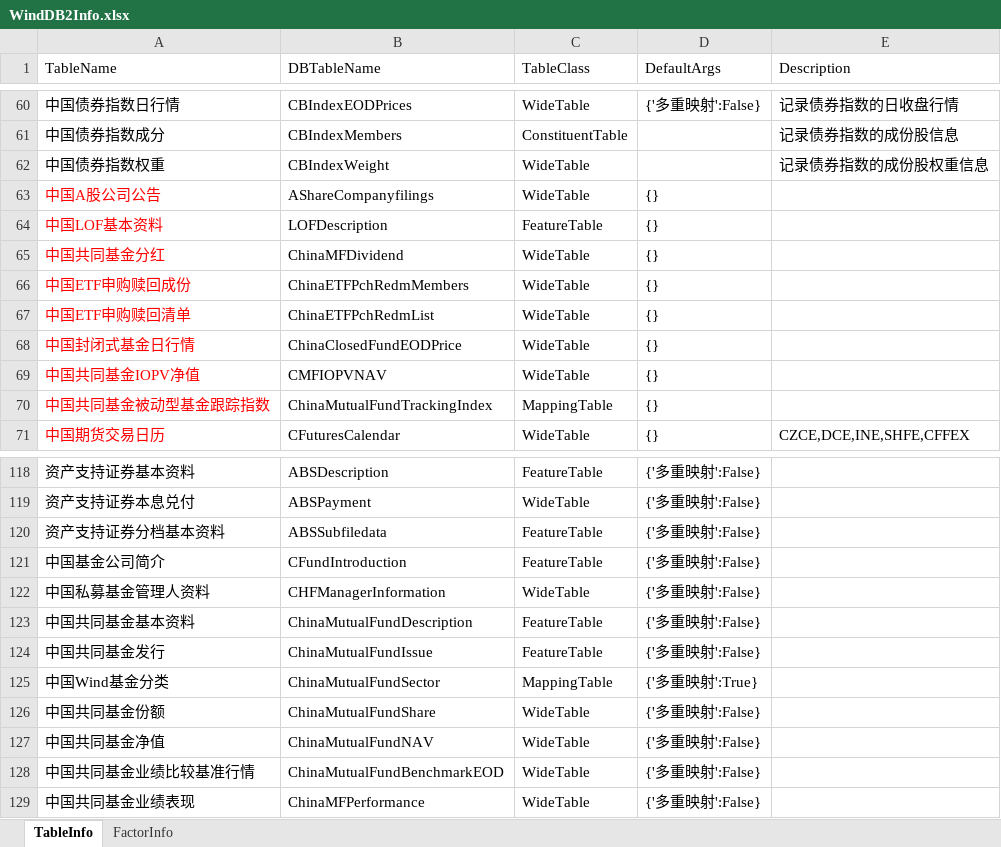
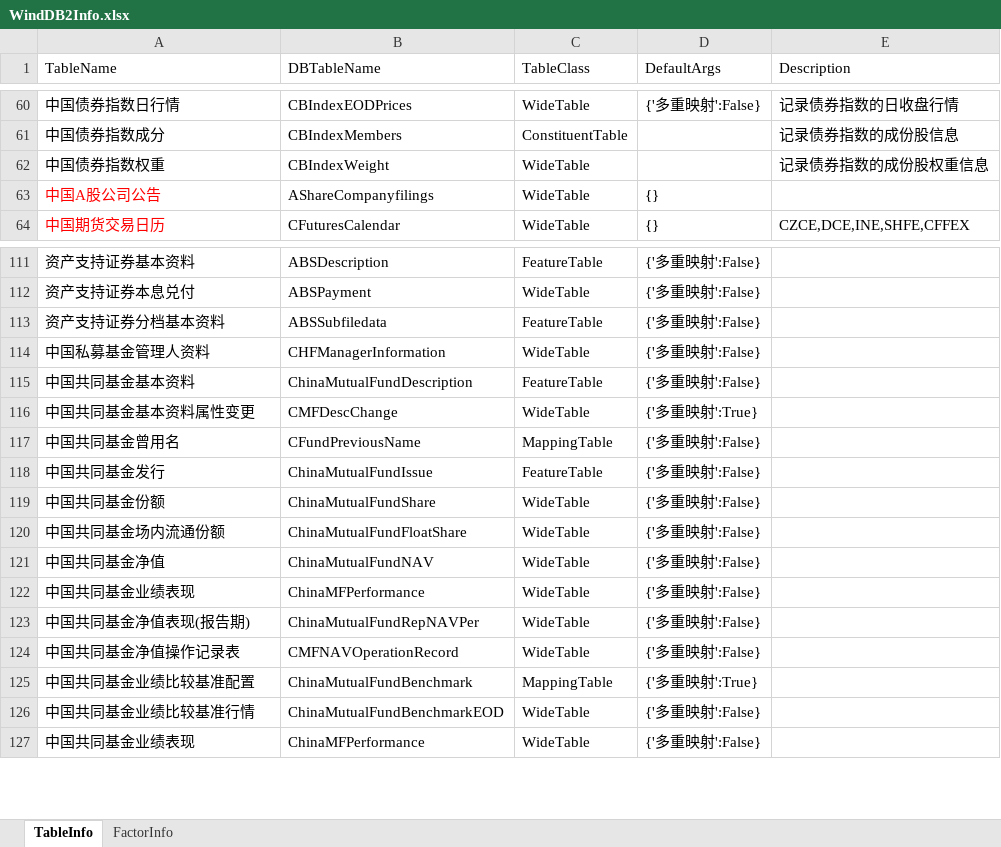
Before and after one commit to Scorpi000/QuantStudio, an Excel workbook: QuantStudio/Resource/WindDB2Info.xlsx, sheet TableInfo, drawn as a sheet; only a part is shown, gaps mark what is left out; values as stored, in another font and other column widths than the file's, no borders; removed rows and columns are numbered as before the commit, all else as after; the diff covers the shown part only; the diff names each change by its address in the sheet, - before the commit and + after, or states it on an @@ line.

Commit message:
WindDB2Info

```diff
--- a/QuantStudio/Resource/WindDB2Info.xlsx (sheet TableInfo)
+++ b/QuantStudio/Resource/WindDB2Info.xlsx (sheet TableInfo)
-row 64: 中国LOF基本资料 | LOFDescription | FeatureTable | {}
-row 65: 中国共同基金分红 | ChinaMFDividend | WideTable | {}
-row 66: 中国ETF申购赎回成份 | ChinaETFPchRedmMembers | WideTable | {}
-row 67: 中国ETF申购赎回清单 | ChinaETFPchRedmList | WideTable | {}
-row 68: 中国封闭式基金日行情 | ChinaClosedFundEODPrice | WideTable | {}
-row 69: 中国共同基金IOPV净值 | CMFIOPVNAV | WideTable | {}
-row 70: 中国共同基金被动型基金跟踪指数 | ChinaMutualFundTrackingIndex | MappingTable | {}
@@ row 121 moved to row 174: 中国基金公司简介 @@
+row 116: 中国共同基金基本资料属性变更 | CMFDescChange | WideTable | {'多重映射':True}
+row 117: 中国共同基金曾用名 | CFundPreviousName | MappingTable | {'多重映射':False}
@@ row 125 moved to row 140: 中国Wind基金分类 @@
+row 120: 中国共同基金场内流通份额 | ChinaMutualFundFloatShare | WideTable | {'多重映射':False}
+row 122: 中国共同基金业绩表现 | ChinaMFPerformance | WideTable | {'多重映射':False}
+row 123: 中国共同基金净值表现(报告期) | ChinaMutualFundRepNAVPer | WideTable | {'多重映射':False}
+row 124: 中国共同基金净值操作记录表 | CMFNAVOperationRecord | WideTable | {'多重映射':False}
+row 125: 中国共同基金业绩比较基准配置 | ChinaMutualFundBenchmark | MappingTable | {'多重映射':True}
```
Also changed, not shown: 44 added rows, 1 moved row and 2 edited cells elsewhere in this sheet, sheet FactorInfo.
